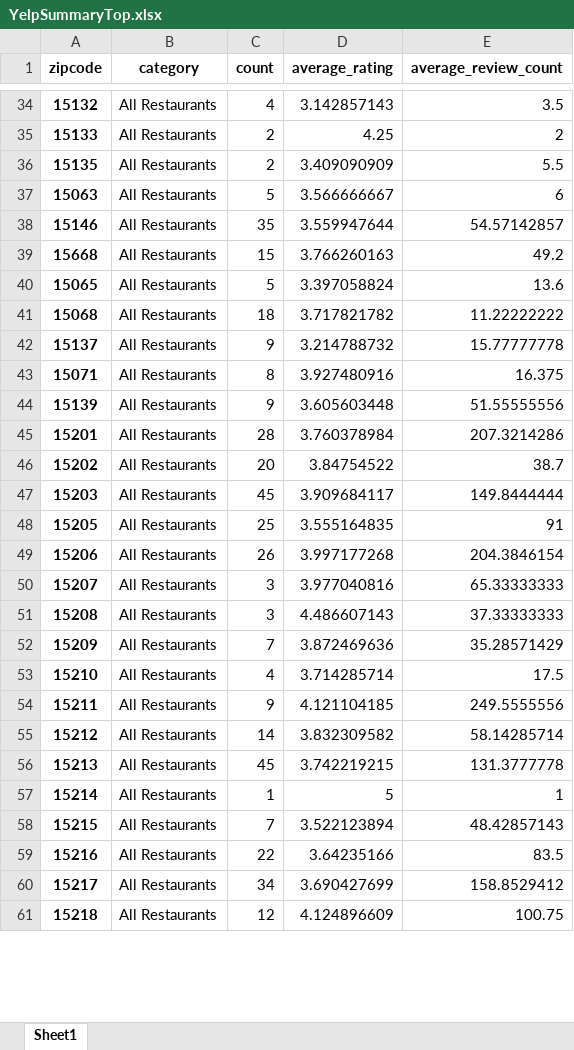
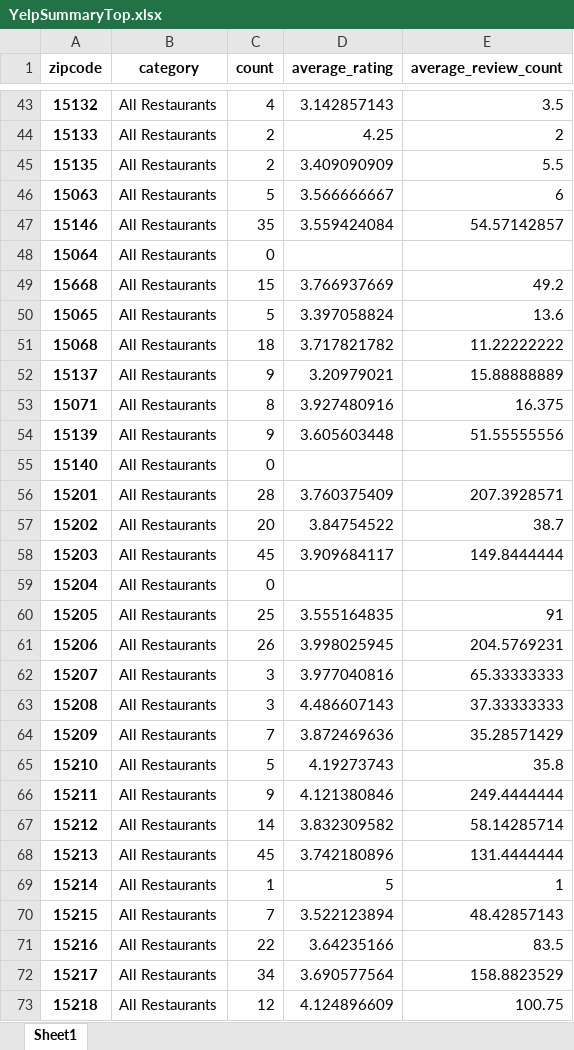
Before and after one commit to Ajcaico/Homi_DFP, an Excel workbook: YelpSummaryTop.xlsx, sheet Sheet1, drawn as a sheet; only a part is shown, gaps mark what is left out; values as stored, in another font and other column widths than the file's, no borders; addresses are those after the commit; the diff covers the shown part only; the diff names each change by its address in the sheet, - before the commit and + after, or states it on an @@ line.

```diff
--- a/YelpSummaryTop.xlsx (sheet Sheet1)
+++ b/YelpSummaryTop.xlsx (sheet Sheet1)
-D47 (average_rating): 3.559947644
+D47 (average_rating): 3.559424084
+row 48: 15064 | All Restaurants | 0
-D49 (average_rating): 3.766260163
+D49 (average_rating): 3.766937669
-D52 (average_rating): 3.214788732
+D52 (average_rating): 3.20979021
-E52 (average_review_count): 15.77777778
+E52 (average_review_count): 15.88888889
+row 55: 15140 | All Restaurants | 0
-D56 (average_rating): 3.760378984
+D56 (average_rating): 3.760375409
-E56 (average_review_count): 207.3214286
+E56 (average_review_count): 207.3928571
+row 59: 15204 | All Restaurants | 0
-D61 (average_rating): 3.997177268
+D61 (average_rating): 3.998025945
-E61 (average_review_count): 204.3846154
+E61 (average_review_count): 204.5769231
-C65 (count): 4
+C65 (count): 5
-D65 (average_rating): 3.714285714
+D65 (average_rating): 4.19273743
-E65 (average_review_count): 17.5
+E65 (average_review_count): 35.8
-D66 (average_rating): 4.121104185
+D66 (average_rating): 4.121380846
-E66 (average_review_count): 249.5555556
+E66 (average_review_count): 249.4444444
-D68 (average_rating): 3.742219215
+D68 (average_rating): 3.742180896
-E68 (average_review_count): 131.3777778
+E68 (average_review_count): 131.4444444
-D72 (average_rating): 3.690427699
+D72 (average_rating): 3.690577564
-E72 (average_review_count): 158.8529412
+E72 (average_review_count): 158.8823529
```
Also changed, not shown: 13 added rows and 19 edited cells elsewhere in this sheet, AllYelpData.xlsx, YelpOverallRating.xlsx, 3 other files.
